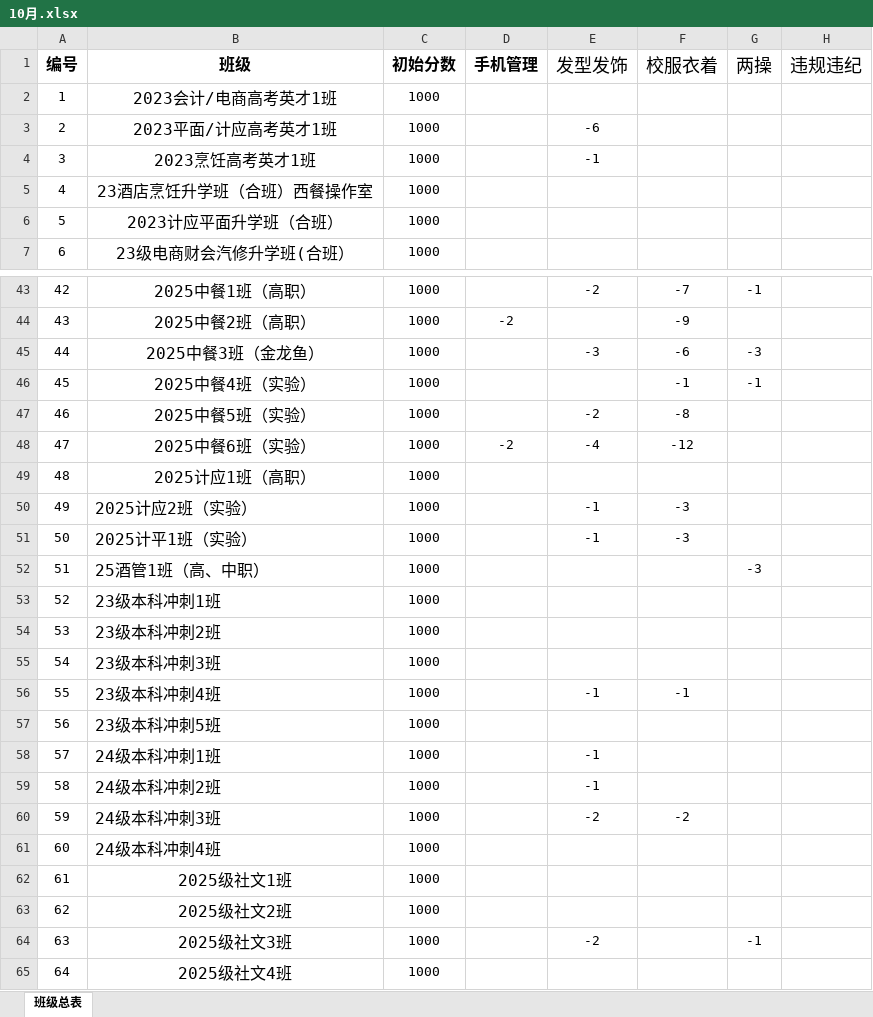
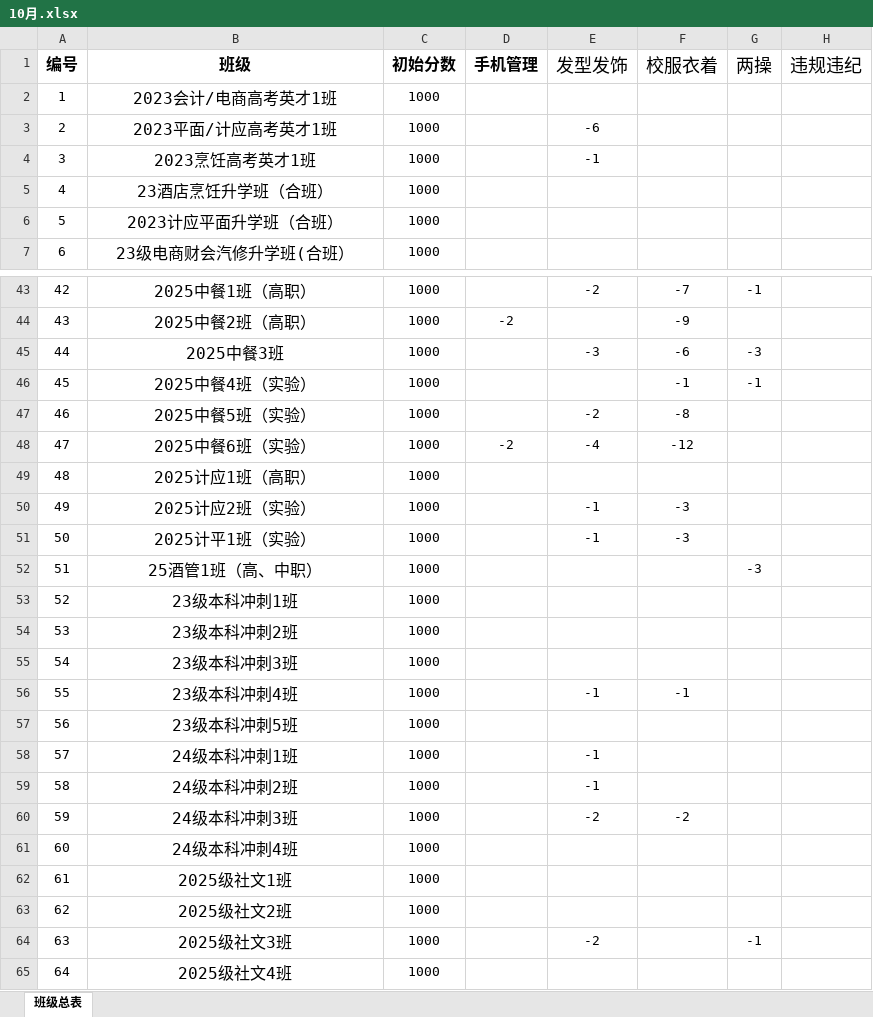
Before and after one commit to wang20260103/data-analysis, an Excel workbook: data/10月.xlsx, sheet 班级总表, drawn as a sheet; only a part is shown, gaps mark what is left out; values as stored, in another font and other column widths than the file's, no borders; the diff covers the shown part only; the diff names each change by its address in the sheet, - before the commit and + after, or states it on an @@ line.

```diff
--- a/data/10月.xlsx (sheet 班级总表)
+++ b/data/10月.xlsx (sheet 班级总表)
-B5 (班级): 23酒店烹饪升学班（合班）西餐操作室
+B5 (班级): 23酒店烹饪升学班（合班）
-B45 (班级): 2025中餐3班（金龙鱼）
+B45 (班级): 2025中餐3班
-B50:B61 alignment: left
+B50:B61 alignment: center
```
Also changed, not shown: 1 edited cell and cell formats elsewhere in this sheet, data/11月.xlsx, data/12月.xlsx, 5 other files.
